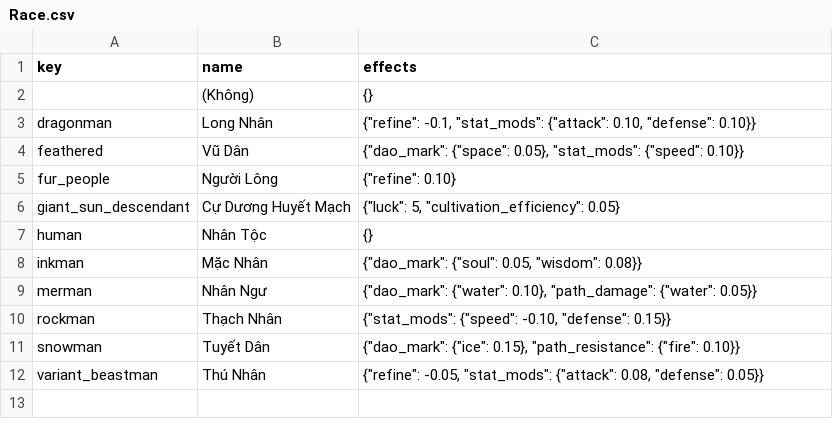
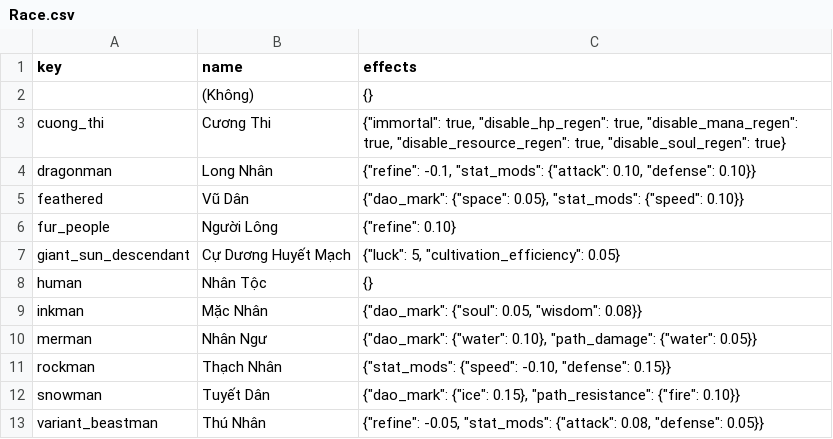
Before and after one commit to VipPro67/GuWorld, a CSV file: backend/cmd/server/data/Race.csv, drawn as a sheet.

Commit message:
feat: Implement lifespan and death mechanics for players, including new race "Cương Thi"
- Added is_dead field to player model and related database queries.
- Updated player registration and login processes to handle new is_dead state.
- Introduced lifespan decay mechanics affecting player actions and status.
- Enhanced tribulation checks to account for player death and its effects on gameplay.
- Updated frontend components to reflect new player state and provide user feedback for dead players.
- Added documentation for lifespan mechanics and the Cương Thi race.

```diff
--- a/backend/cmd/server/data/Race.csv
+++ b/backend/cmd/server/data/Race.csv
@@ -2,2 +2,3 @@ key,name,effects
 ,(Không),{}
+cuong_thi,Cương Thi,"{""immortal"": true, ""disable_hp_regen"": true, ""disable_mana_regen"": true, ""disable_resource_regen"": true, ""disable_soul_regen"": true}"
 dragonman,Long Nhân,"{""refine"": -0.1, ""stat_mods"": {""attack"": 0.10, ""defense"": 0.10}}"
```
Also changed, not shown: 21 other files.
